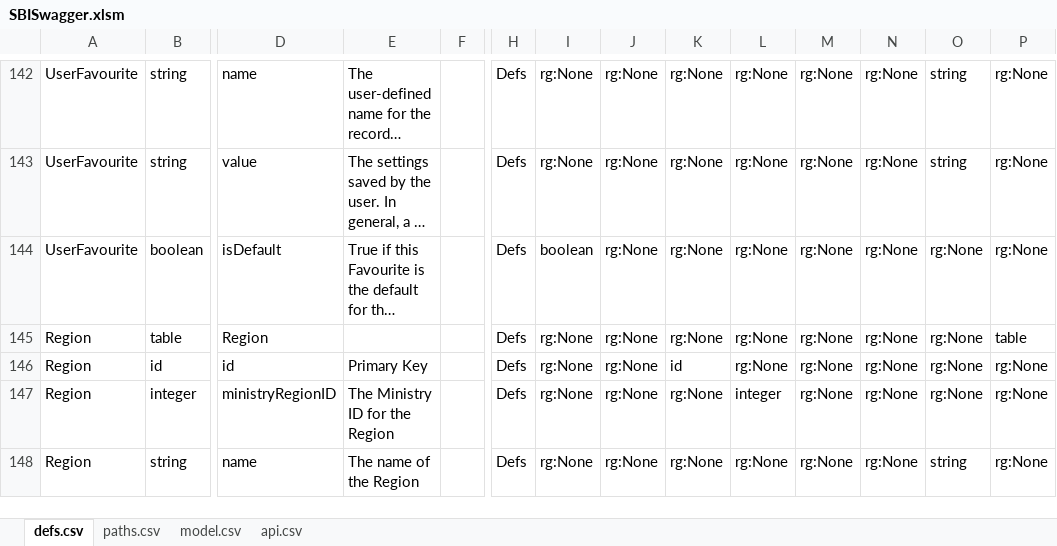
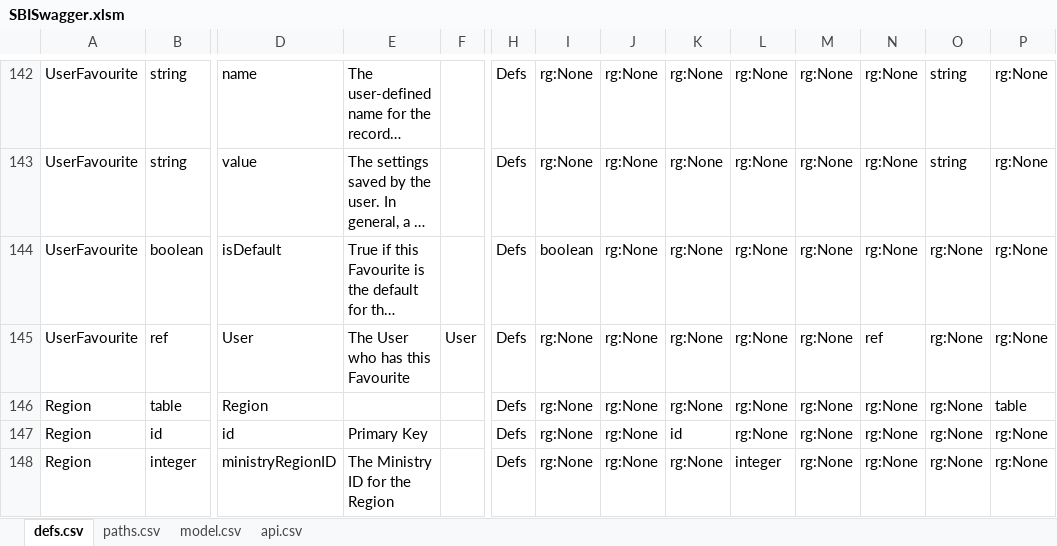
Before and after one commit to redhat-developer/s2i-dotnetcore, an Excel workbook: ApiSpec/in/SBISwagger.xlsm, sheet defs.csv, drawn as a sheet; only a part is shown, gaps mark what is left out; the shorter side is filled out with more unchanged rows; long unchanged cells end in …; values as stored, in another font and other column widths than the file's, no borders; table styles not drawn; rows hold the shown columns only; the diff names each change by its address in the sheet, - before the commit and + after, or states it on an @@ line.

Commit message:
SB-74 Implement User field for UserFavourites

```diff
--- a/ApiSpec/in/SBISwagger.xlsm (sheet defs.csv)
+++ b/ApiSpec/in/SBISwagger.xlsm (sheet defs.csv)
+row 145: UserFavourite | ref | User | The User who has this Favourite | User | Defs | rg:None | rg:None | rg:None | rg:None | rg:None | ref | rg:None | rg:None
```
Also changed, not shown: 13 other files.
